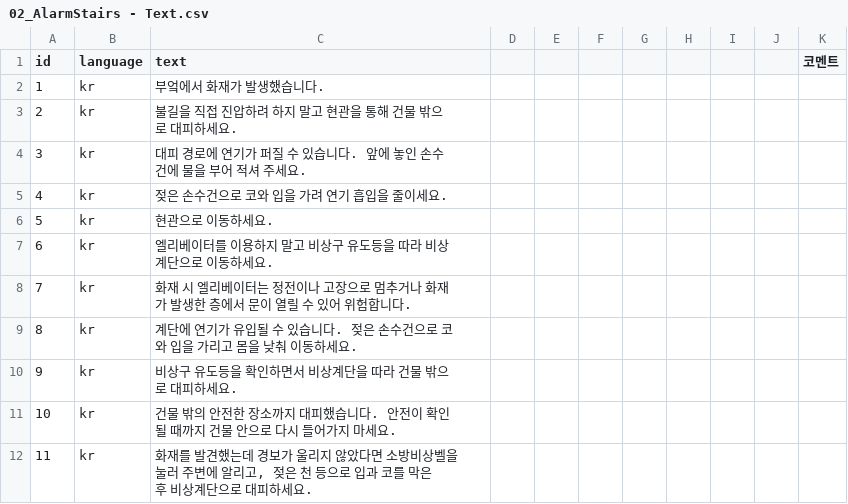
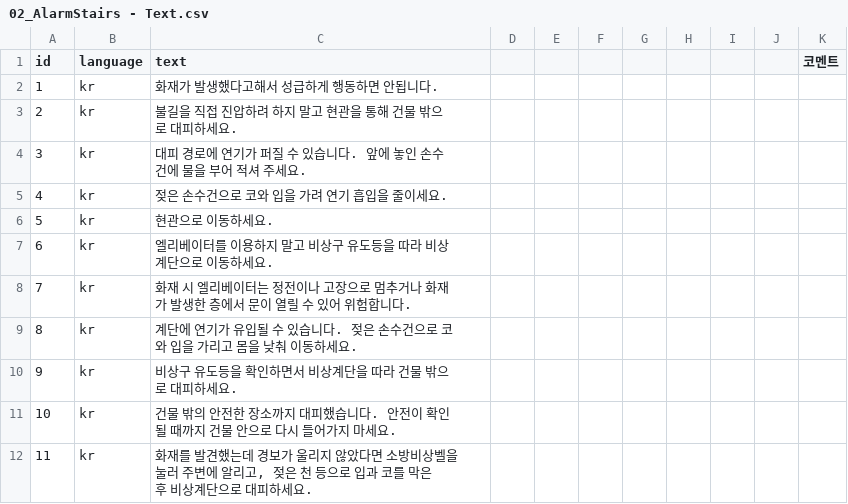
Before and after one commit to jeonghwan916/Virtual-Rescue, a CSV file: Assets/Resources/Quest Sheets/02_AlarmStairs/02_AlarmStairs - Text.csv, drawn as a sheet.

Commit message:
fix: re-write text csv file

```diff
--- a/Assets/Resources/Quest Sheets/02_AlarmStairs/02_AlarmStairs - Text.csv
+++ b/Assets/Resources/Quest Sheets/02_AlarmStairs/02_AlarmStairs - Text.csv
@@ -1,3 +1,3 @@
 id,language,text,,,,,,,,코멘트
-1,kr,부엌에서 화재가 발생했습니다.,,,,,,,,
+1,kr,화재가 발생했다고해서 성급하게 행동하면 안됩니다.,,,,,,,,
 2,kr,불길을 직접 진압하려 하지 말고 현관을 통해 건물 밖으로 대피하세요.,,,,,,,,
```
